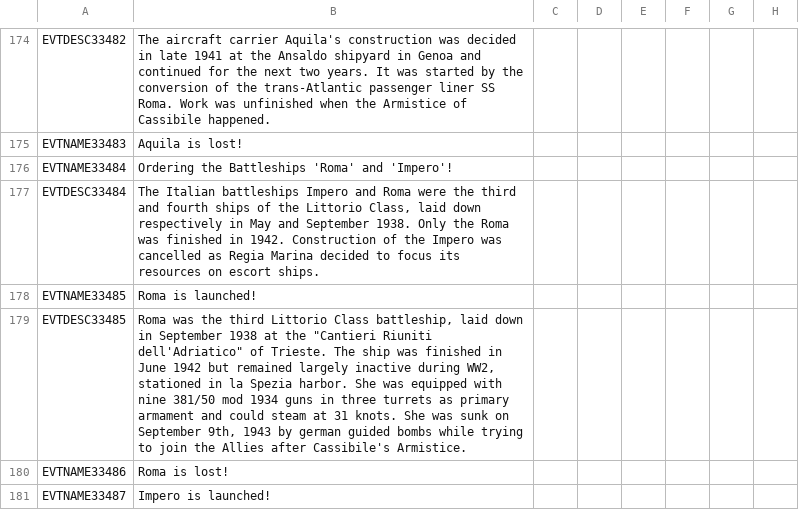
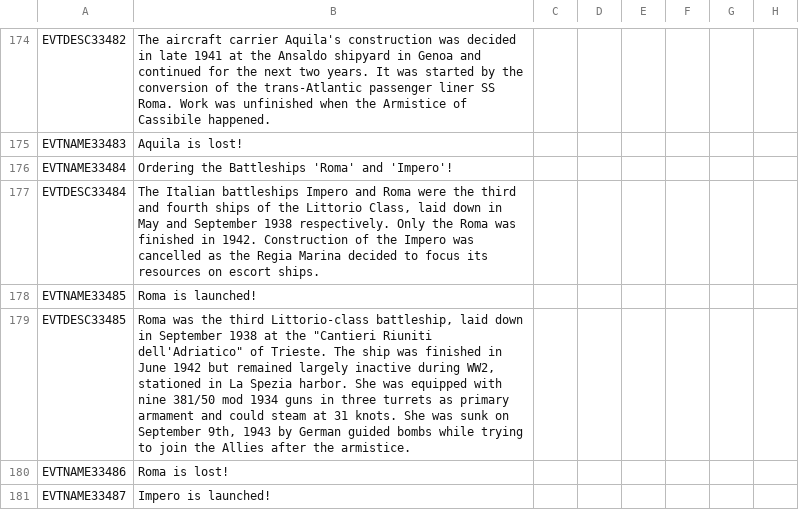
Before and after one commit to oumajgad/BlackICE, a CSV file: localisation/ITA_new_events.csv, drawn as a sheet; only a part is shown, gaps mark what is left out; the diff covers the shown part only; the diff names each change by its address in the sheet, - before the commit and + after, or states it on an @@ line.

```diff
--- a/localisation/ITA_new_events.csv
+++ b/localisation/ITA_new_events.csv
-B177: …laid down respectively in May and September 1938. Only the Roma was finished in 1942. Construction of the Impero was cancelled as Regia Marina…
+B177: …laid down in May and September 1938 respectively. Only the Roma was finished in 1942. Construction of the Impero was cancelled as the Regia Marina…
-B179: …the third Littorio Class battleship, laid down in September 1938 at the "Cantieri Riuniti dell'Adriatico" of Trieste. The ship was finished in June 1942 but remained largely inactive during WW2, stationed in la Spezia harbor. She was equipped with nine 381/50 mod 1934 guns in three turrets as primary armament and could steam at 31 knots. She was sunk on September 9th, 1943 by german guided bombs while trying to join the Allies after Cassibile's Armistice.
+B179: …the third Littorio-class battleship, laid down in September 1938 at the "Cantieri Riuniti dell'Adriatico" of Trieste. The ship was finished in June 1942 but remained largely inactive during WW2, stationed in La Spezia harbor. She was equipped with nine 381/50 mod 1934 guns in three turrets as primary armament and could steam at 31 knots. She was sunk on September 9th, 1943 by German guided bombs while trying to join the Allies after the armistice.
```
Also changed, not shown: 74 edited cells elsewhere in this file.
